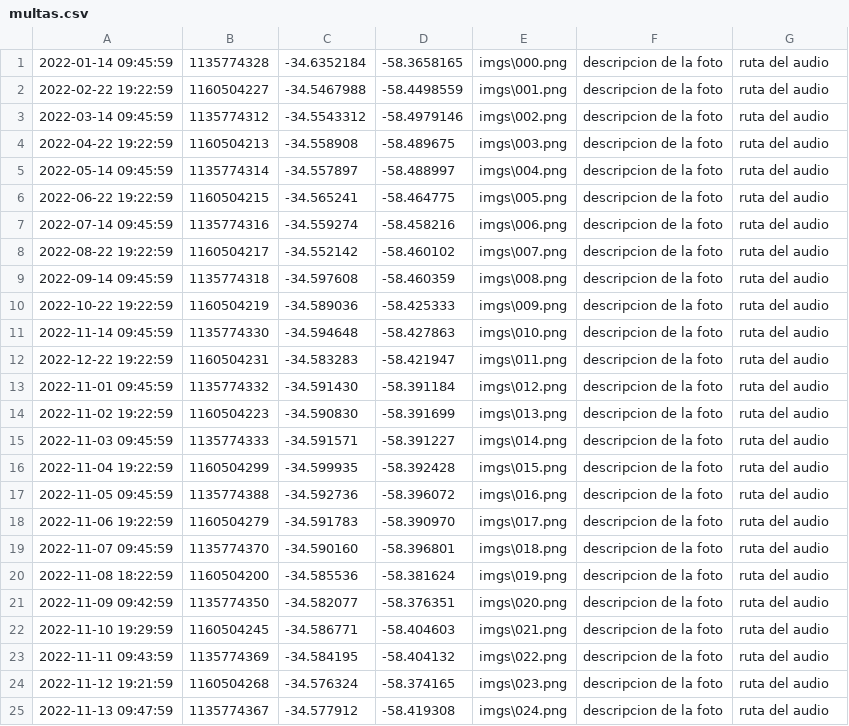
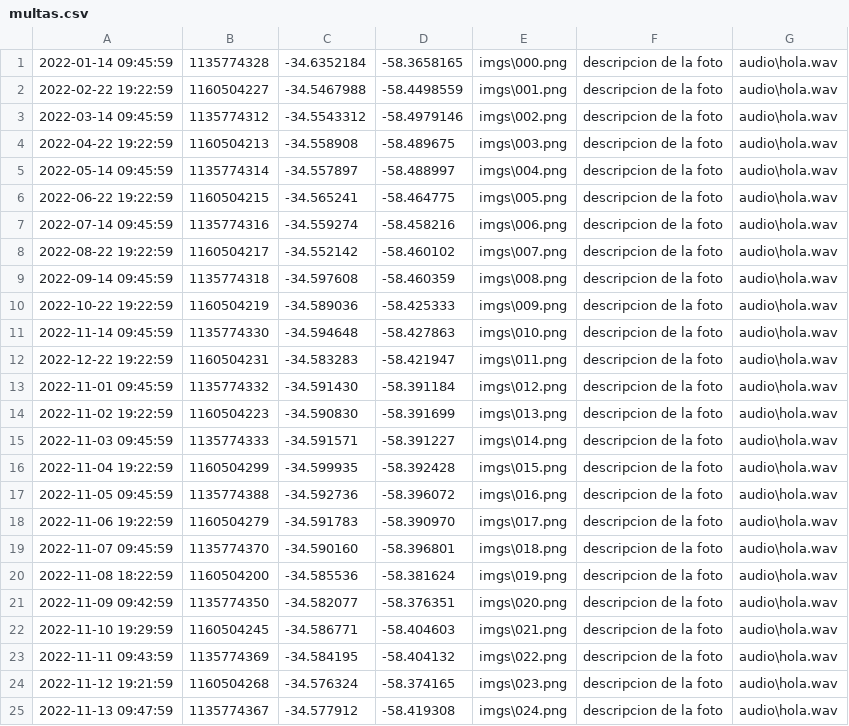
Before and after one commit to Nico-Florio/tp2, a CSV file: multas.csv, drawn as a sheet; the diff names each change by its address in the sheet, - before the commit and + after, or states it on an @@ line.

Commit message:
se agrego obtener_texto_audio

```diff
--- a/multas.csv
+++ b/multas.csv
-G1:G25: ruta del audio
+G1:G25: audio\hola.wav
```
Also changed, not shown: 6 other files.
